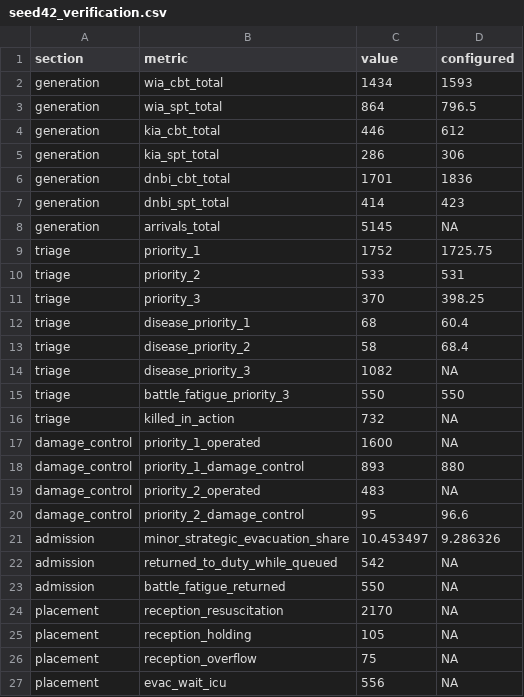
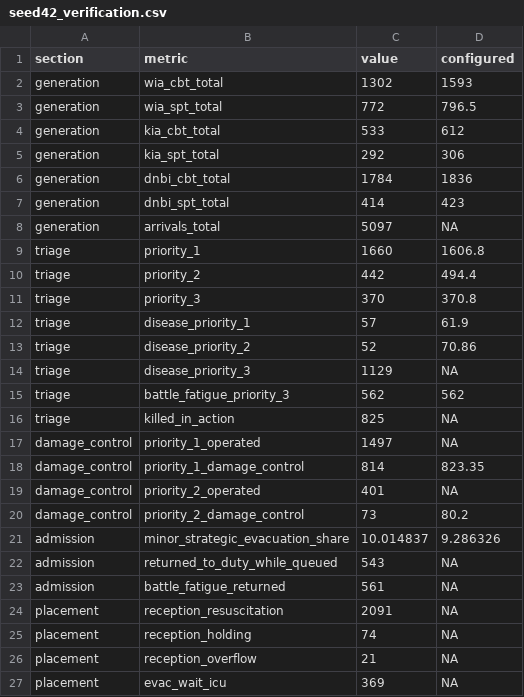
Before and after one commit to natosys/Battlefield-Casualty-Handling, a CSV file: data/seed42/seed42_verification.csv, drawn as a sheet; only a part is shown; the diff covers the shown part only.

```diff
--- a/data/seed42/seed42_verification.csv
+++ b/data/seed42/seed42_verification.csv
@@ -1,27 +1,27 @@
 "section","metric","value","configured"
-"generation","wia_cbt_total",1434,1593
-"generation","wia_spt_total",864,796.5
-"generation","kia_cbt_total",446,612
-"generation","kia_spt_total",286,306
-"generation","dnbi_cbt_total",1701,1836
+"generation","wia_cbt_total",1302,1593
+"generation","wia_spt_total",772,796.5
+"generation","kia_cbt_total",533,612
+"generation","kia_spt_total",292,306
+"generation","dnbi_cbt_total",1784,1836
 "generation","dnbi_spt_total",414,423
-"generation","arrivals_total",5145,NA
-"triage","priority_1",1752,1725.75
-"triage","priority_2",533,531
-"triage","priority_3",370,398.25
-"triage","disease_priority_1",68,60.4
-"triage","disease_priority_2",58,68.4
-"triage","disease_priority_3",1082,NA
-"triage","battle_fatigue_priority_3",550,550
-"triage","killed_in_action",732,NA
-"damage_control","priority_1_operated",1600,NA
-"damage_control","priority_1_damage_control",893,880
-"damage_control","priority_2_operated",483,NA
-"damage_control","priority_2_damage_control",95,96.6
-"admission","minor_strategic_evacuation_share",10.453497,9.286326
-"admission","returned_to_duty_while_queued",542,NA
-"admission","battle_fatigue_returned",550,NA
-"placement","reception_resuscitation",2170,NA
-"placement","reception_holding",105,NA
-"placement","reception_overflow",75,NA
-"placement","evac_wait_icu",556,NA
+"generation","arrivals_total",5097,NA
+"triage","priority_1",1660,1606.8
+"triage","priority_2",442,494.4
+"triage","priority_3",370,370.8
+"triage","disease_priority_1",57,61.9
+"triage","disease_priority_2",52,70.86
+"triage","disease_priority_3",1129,NA
+"triage","battle_fatigue_priority_3",562,562
+"triage","killed_in_action",825,NA
+"damage_control","priority_1_operated",1497,NA
+"damage_control","priority_1_damage_control",814,823.35
+"damage_control","priority_2_operated",401,NA
+"damage_control","priority_2_damage_control",73,80.2
+"admission","minor_strategic_evacuation_share",10.014837,9.286326
+"admission","returned_to_duty_while_queued",543,NA
+"admission","battle_fatigue_returned",561,NA
+"placement","reception_resuscitation",2091,NA
+"placement","reception_holding",74,NA
+"placement","reception_overflow",21,NA
+"placement","evac_wait_icu",369,NA
```
Also changed, not shown: 39 edited cells elsewhere in this file, 25 other files.
